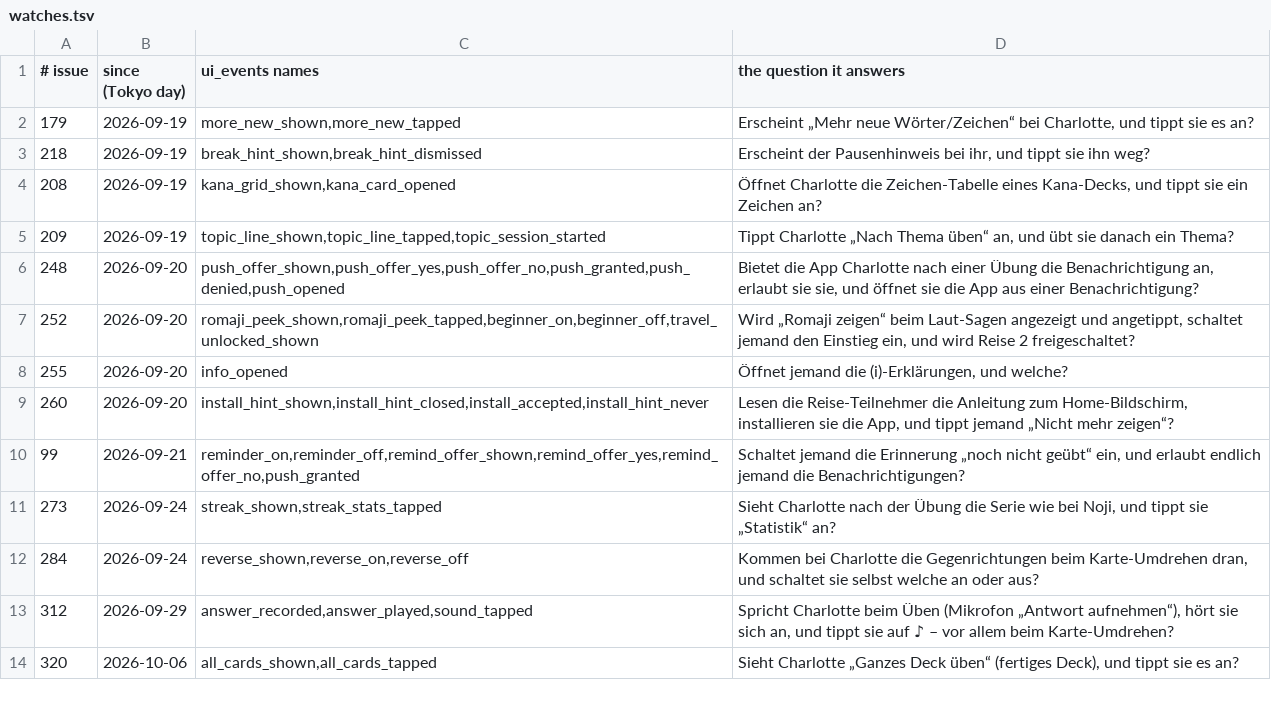
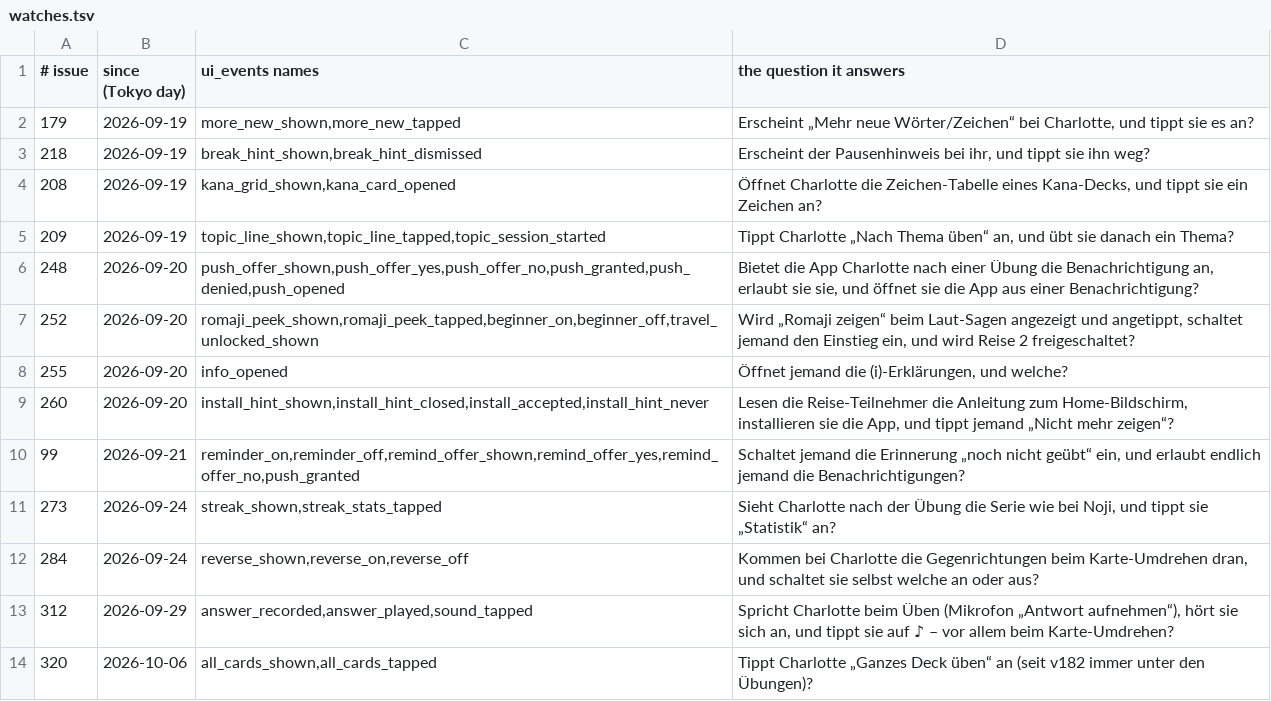
Before and after one commit to henemm/kotoba_line, a TSV file: ops/watches.tsv, drawn as a sheet.

```diff
--- a/ops/watches.tsv
+++ b/ops/watches.tsv
@@ -13,2 +13,2 @@
 312	2026-09-29	answer_recorded,answer_played,sound_tapped	Spricht Charlotte beim Üben (Mikrofon „Antwort aufnehmen“), hört sie sich an, und tippt sie auf ♪ – vor allem beim Karte-Umdrehen?
-320	2026-10-06	all_cards_shown,all_cards_tapped	Sieht Charlotte „Ganzes Deck üben“ (fertiges Deck), und tippt sie es an?
+320	2026-10-06	all_cards_shown,all_cards_tapped	Tippt Charlotte „Ganzes Deck üben“ an (seit v182 immer unter den Übungen)?
```
Also changed, not shown: 9 other files.
